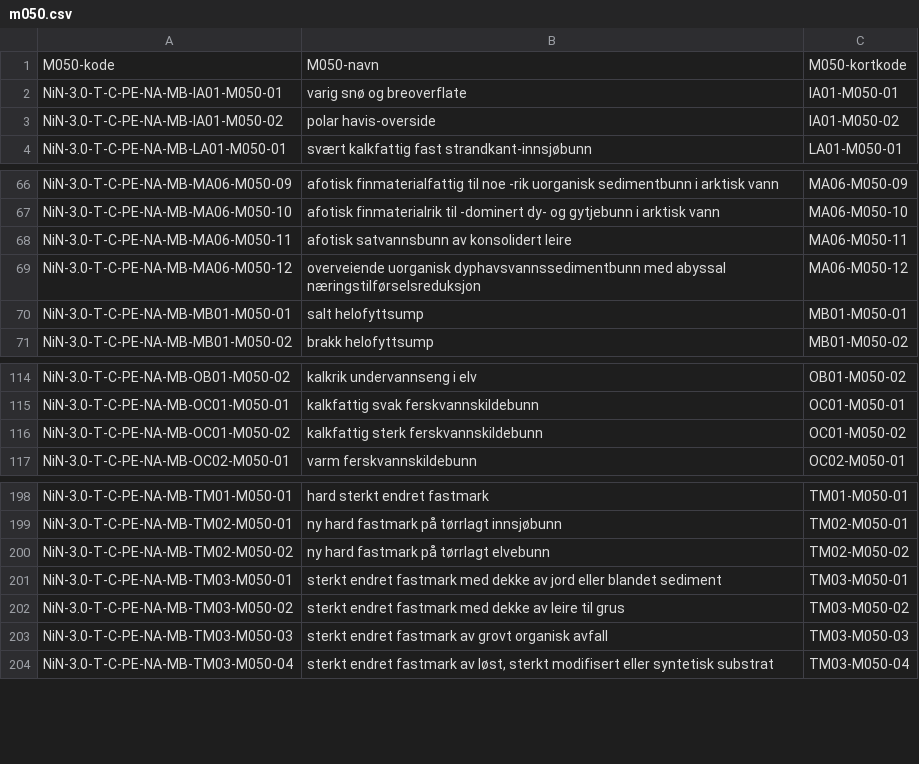
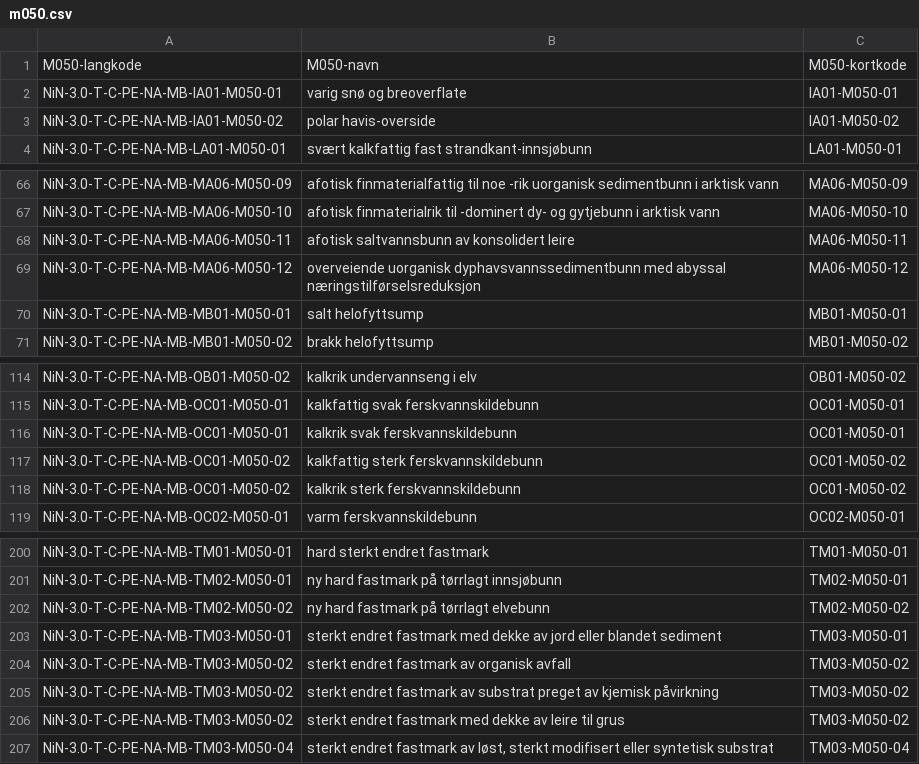
Before and after one commit to Artsdatabanken/nin-kode-api, a CSV file: NiN3.Infrastructure/in_data/csvfiles/m050.csv, drawn as a sheet; only a part is shown, gaps mark what is left out; removed rows and columns are numbered as before the commit, all else as after; the diff names each change by its address in the sheet, - before the commit and + after, or states it on an @@ line.

```diff
--- a/NiN3.Infrastructure/in_data/csvfiles/m050.csv
+++ b/NiN3.Infrastructure/in_data/csvfiles/m050.csv
-A1: M050-kode
+A1: M050-langkode
-B68: afotisk satvannsbunn av konsolidert leire
+B68: afotisk saltvannsbunn av konsolidert leire
+row 116: NiN-3.0-T-C-PE-NA-MB-OC01-M050-01 | kalkrik svak ferskvannskildebunn | OC01-M050-01
+row 118: NiN-3.0-T-C-PE-NA-MB-OC01-M050-02 | kalkrik sterk ferskvannskildebunn | OC01-M050-02
+row 204: NiN-3.0-T-C-PE-NA-MB-TM03-M050-02 | sterkt endret fastmark av organisk avfall | TM03-M050-02
+row 205: NiN-3.0-T-C-PE-NA-MB-TM03-M050-02 | sterkt endret fastmark av substrat preget av kjemisk påvirkning | TM03-M050-02
-row 203: NiN-3.0-T-C-PE-NA-MB-TM03-M050-03 | sterkt endret fastmark av grovt organisk avfall | TM03-M050-03
```
Also changed, not shown: NiN3.Infrastructure/in_data/csvfiles/grunntyper.csv, NiN3.Infrastructure/in_data/csvfiles/hovedtypegruppe_hovedtype_mapping.csv, 50 other files.
